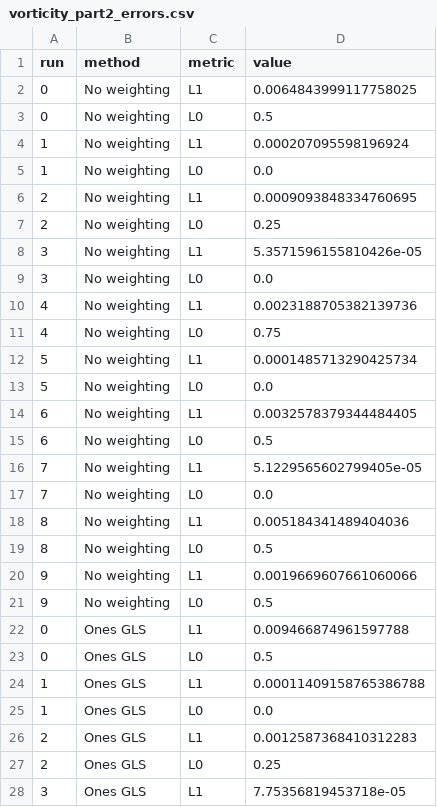
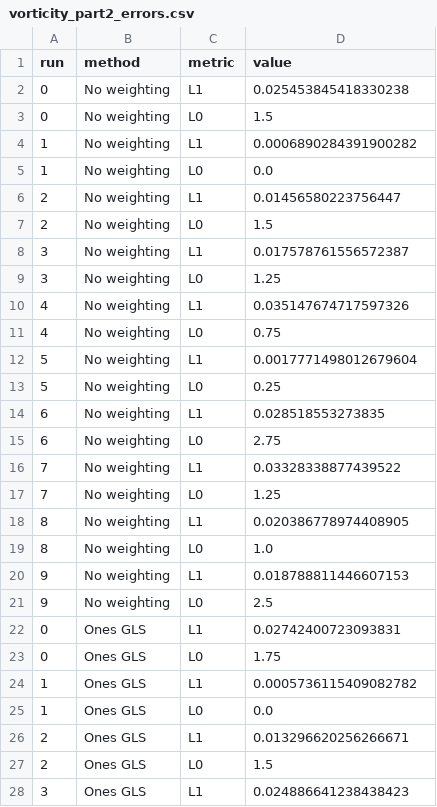
Before and after one commit to filippozacchei/MFSindy, a CSV file: examples/vorticity/results/vorticity_part2_errors.csv, drawn as a sheet; only a part is shown; the diff covers the shown part only.

```diff
--- a/examples/vorticity/results/vorticity_part2_errors.csv
+++ b/examples/vorticity/results/vorticity_part2_errors.csv
@@ -1,28 +1,28 @@
 run,method,metric,value
-0,No weighting,L1,0.0064843999117758025
-0,No weighting,L0,0.5
-1,No weighting,L1,0.000207095598196924
+0,No weighting,L1,0.025453845418330238
+0,No weighting,L0,1.5
+1,No weighting,L1,0.0006890284391900282
 1,No weighting,L0,0.0
-2,No weighting,L1,0.0009093848334760695
-2,No weighting,L0,0.25
-3,No weighting,L1,5.3571596155810426e-05
-3,No weighting,L0,0.0
-4,No weighting,L1,0.0023188705382139736
+2,No weighting,L1,0.01456580223756447
+2,No weighting,L0,1.5
+3,No weighting,L1,0.017578761556572387
+3,No weighting,L0,1.25
+4,No weighting,L1,0.035147674717597326
 4,No weighting,L0,0.75
-5,No weighting,L1,0.0001485713290425734
-5,No weighting,L0,0.0
-6,No weighting,L1,0.0032578379344484405
-6,No weighting,L0,0.5
-7,No weighting,L1,5.1229565602799405e-05
-7,No weighting,L0,0.0
-8,No weighting,L1,0.005184341489404036
-8,No weighting,L0,0.5
-9,No weighting,L1,0.0019669607661060066
-9,No weighting,L0,0.5
-0,Ones GLS,L1,0.009466874961597788
-0,Ones GLS,L0,0.5
-1,Ones GLS,L1,0.00011409158765386788
+5,No weighting,L1,0.0017771498012679604
+5,No weighting,L0,0.25
+6,No weighting,L1,0.028518553273835
+6,No weighting,L0,2.75
+7,No weighting,L1,0.03328338877439522
+7,No weighting,L0,1.25
+8,No weighting,L1,0.020386778974408905
+8,No weighting,L0,1.0
+9,No weighting,L1,0.018788811446607153
+9,No weighting,L0,2.5
+0,Ones GLS,L1,0.02742400723093831
+0,Ones GLS,L0,1.75
+1,Ones GLS,L1,0.0005736115409082782
 1,Ones GLS,L0,0.0
-2,Ones GLS,L1,0.0012587368410312283
-2,Ones GLS,L0,0.25
-3,Ones GLS,L1,7.75356819453718e-05
+2,Ones GLS,L1,0.013296620256266671
+2,Ones GLS,L0,1.5
+3,Ones GLS,L1,0.024886641238438423
```
Also changed, not shown: 49 edited cells elsewhere in this file, 3 other files.
